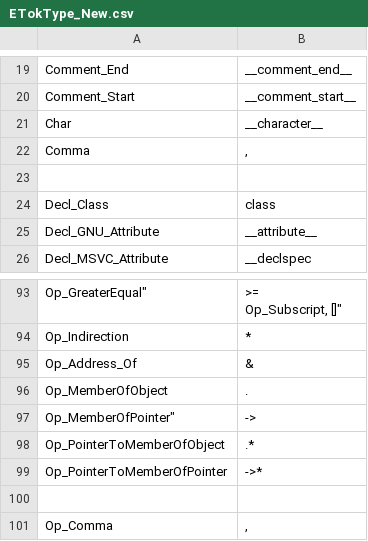
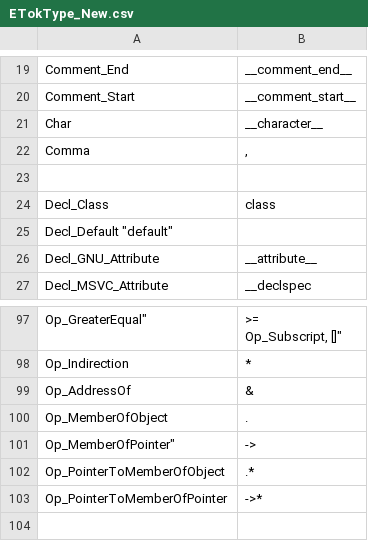
Before and after one commit to Ed94/gencpp, a CSV file: project/enums/ETokType_New.csv, drawn as a sheet; only a part is shown, gaps mark what is left out; the shorter side is filled out with more unchanged rows; the diff covers the shown part only.

```diff
--- a/project/enums/ETokType_New.csv
+++ b/project/enums/ETokType_New.csv
@@ -24,2 +24,3 @@ Comma,                  ","
 Decl_Class,             "class"
+Decl_Default            "default"
 Decl_GNU_Attribute,     "__attribute__"
@@ -96,3 +100,3 @@ Op_Subscript,                "[]"
 Op_Indirection,              "*"
-Op_Address_Of,               "&"
+Op_AddressOf,                "&"
 Op_MemberOfObject,           "."
```
Also changed, not shown: 7 added rows elsewhere in this file, 1 other file.
